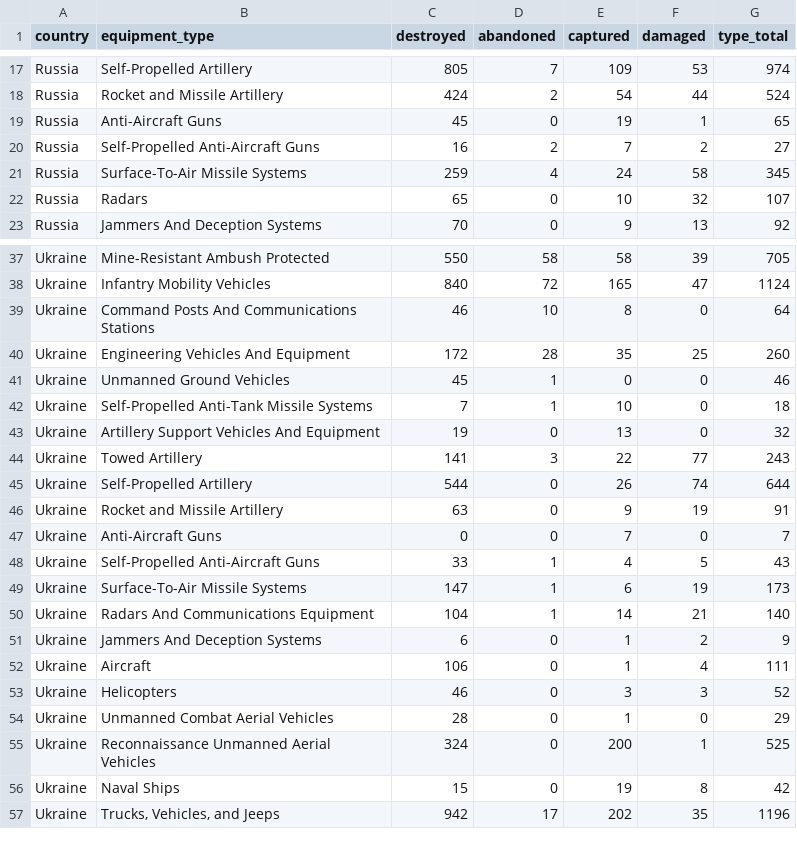
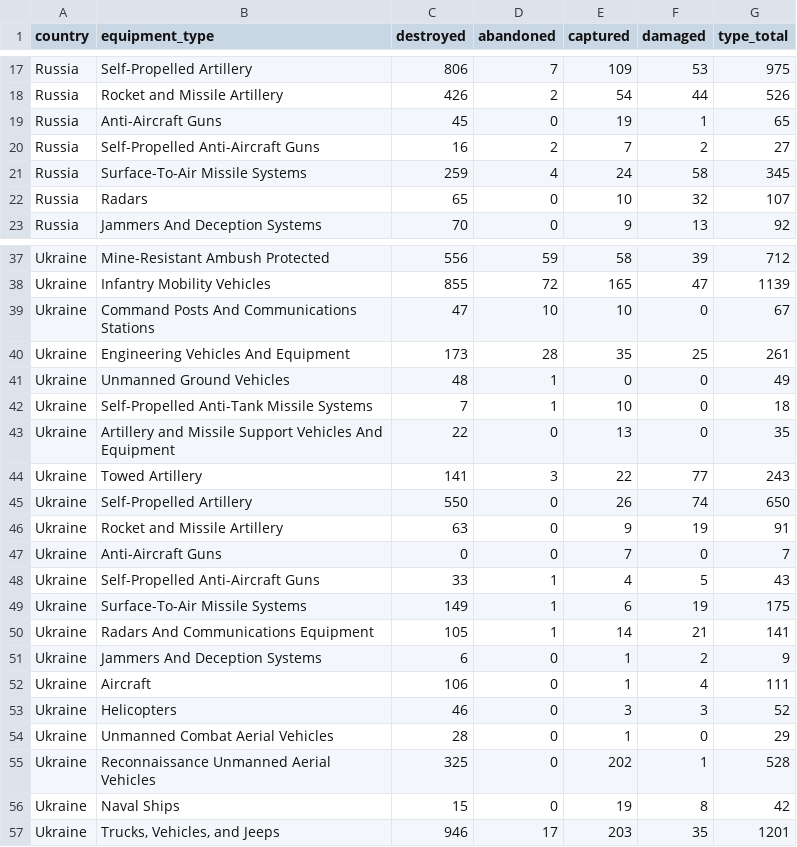
Before and after one commit to KuleRucket/scrape_oryx, a CSV file: outputfiles/totals_by_type.csv, drawn as a sheet; only a part is shown, gaps mark what is left out; the diff covers the shown part only; the diff names each change by its address in the sheet, - before the commit and + after, or states it on an @@ line.

```diff
--- a/outputfiles/totals_by_type.csv
+++ b/outputfiles/totals_by_type.csv
-C17 (destroyed): 805
+C17 (destroyed): 806
-G17 (type_total): 974
+G17 (type_total): 975
-C18 (destroyed): 424
+C18 (destroyed): 426
-G18 (type_total): 524
+G18 (type_total): 526
-C37 (destroyed): 550
+C37 (destroyed): 556
-D37 (abandoned): 58
+D37 (abandoned): 59
-G37 (type_total): 705
+G37 (type_total): 712
-C38 (destroyed): 840
+C38 (destroyed): 855
-G38 (type_total): 1124
+G38 (type_total): 1139
-C39 (destroyed): 46
+C39 (destroyed): 47
-E39 (captured): 8
+E39 (captured): 10
-G39 (type_total): 64
+G39 (type_total): 67
-C40 (destroyed): 172
+C40 (destroyed): 173
-G40 (type_total): 260
+G40 (type_total): 261
-C41 (destroyed): 45
+C41 (destroyed): 48
-G41 (type_total): 46
+G41 (type_total): 49
-B43 (equipment_type): Artillery Support Vehicles…
+B43 (equipment_type): Artillery and Missile Support Vehicles…
-C43 (destroyed): 19
+C43 (destroyed): 22
-G43 (type_total): 32
+G43 (type_total): 35
-C45 (destroyed): 544
+C45 (destroyed): 550
-G45 (type_total): 644
+G45 (type_total): 650
-C49 (destroyed): 147
+C49 (destroyed): 149
-G49 (type_total): 173
+G49 (type_total): 175
-C50 (destroyed): 104
+C50 (destroyed): 105
-G50 (type_total): 140
+G50 (type_total): 141
-C55 (destroyed): 324
+C55 (destroyed): 325
-E55 (captured): 200
+E55 (captured): 202
-G55 (type_total): 525
+G55 (type_total): 528
-C57 (destroyed): 942
+C57 (destroyed): 946
-E57 (captured): 202
+E57 (captured): 203
-G57 (type_total): 1196
+G57 (type_total): 1201
```
Also changed, not shown: 1 added row, 1 removed row and 59 edited cells elsewhere in this file, inputfiles/daily_count_baseline.csv, outputfiles/daily_count.csv, 3 other files.
